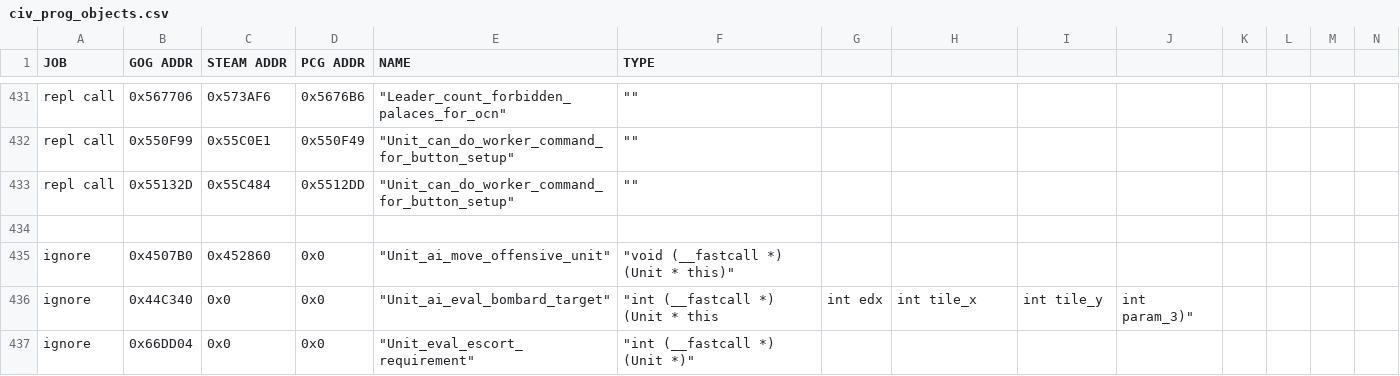
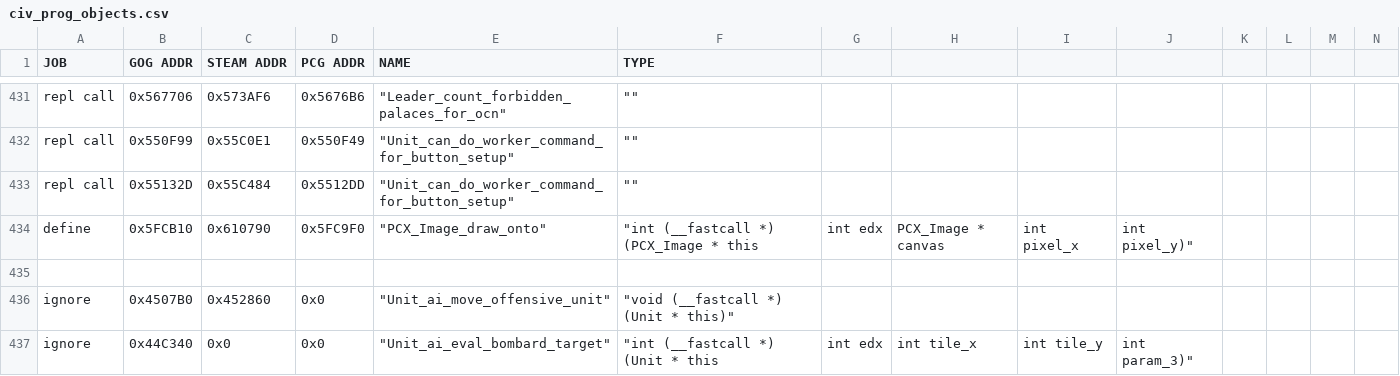
Before and after one commit to maxpetul/C3X, a CSV file: civ_prog_objects.csv, drawn as a sheet; only a part is shown, gaps mark what is left out; the shorter side is filled out with more unchanged rows; rows hold the shown columns only; the diff names each change by its address in the sheet, - before the commit and + after, or states it on an @@ line.

Commit message:
Improve appearance of city counter with a background image instead of a white rectangle

```diff
--- a/civ_prog_objects.csv
+++ b/civ_prog_objects.csv
+row 434: define | 0x5FCB10 | 0x610790 | 0x5FC9F0 | "PCX_Image_draw_onto" | "int (__fastcall *) (PCX_Image * this | int edx | PCX_Image * canvas | int pixel_x | int pixel_y)"
```
Also changed, not shown: 3 other files.
